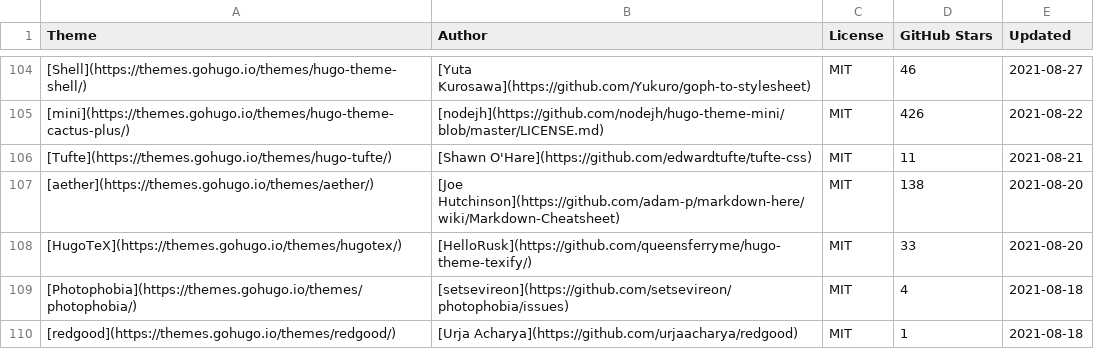
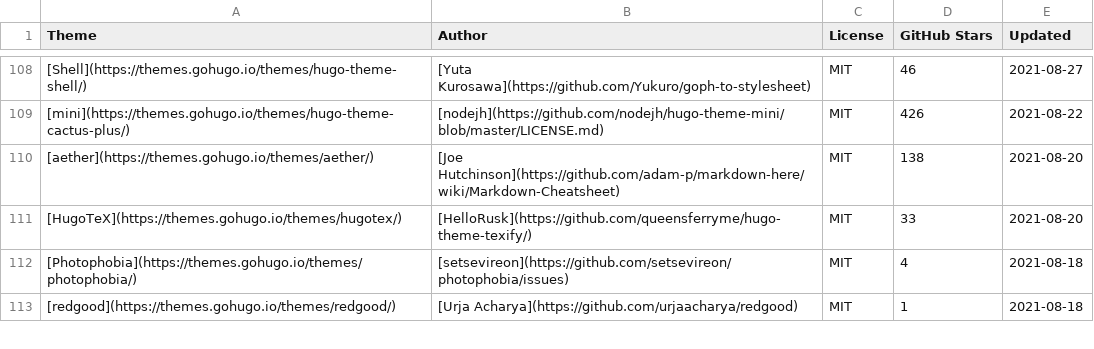
Before and after one commit to QIN2DIM/awesome-hugo-themes, a CSV file: src/database/awesome-hugo-themes-markdown-2021-11-04.csv, drawn as a sheet; only a part is shown, gaps mark what is left out; removed rows and columns are numbered as before the commit, all else as after; the diff covers the shown part only; the diff names each change by its address in the sheet, - before the commit and + after, or states it on an @@ line.

```diff
--- a/src/database/awesome-hugo-themes-markdown-2021-11-04.csv
+++ b/src/database/awesome-hugo-themes-markdown-2021-11-04.csv
-row 106: [Tufte](https://themes.gohugo.io/themes/hugo-tufte/) | [Shawn O'Hare](https://github.com/edwardtufte/tufte-css) | MIT | 11 | 2021-08-21
```
Also changed, not shown: 14 added rows, 14 removed rows, 5 moved rows and 4 edited cells elsewhere in this file, src/database/awesome-hugo-themes-2021-11-04.csv, src/database/cache/SHOW-2021-11-04.csv, 3 other files.
